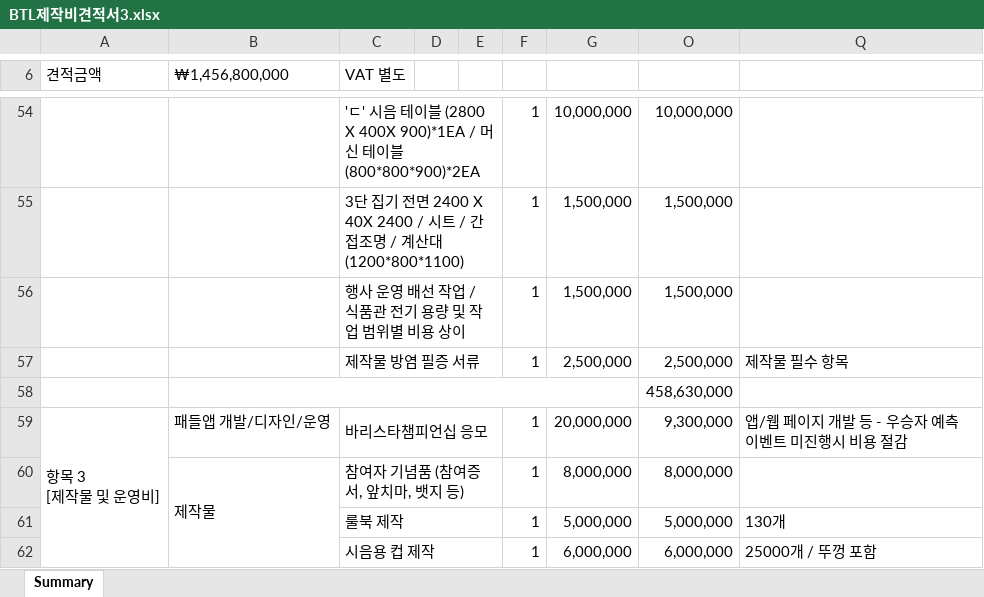
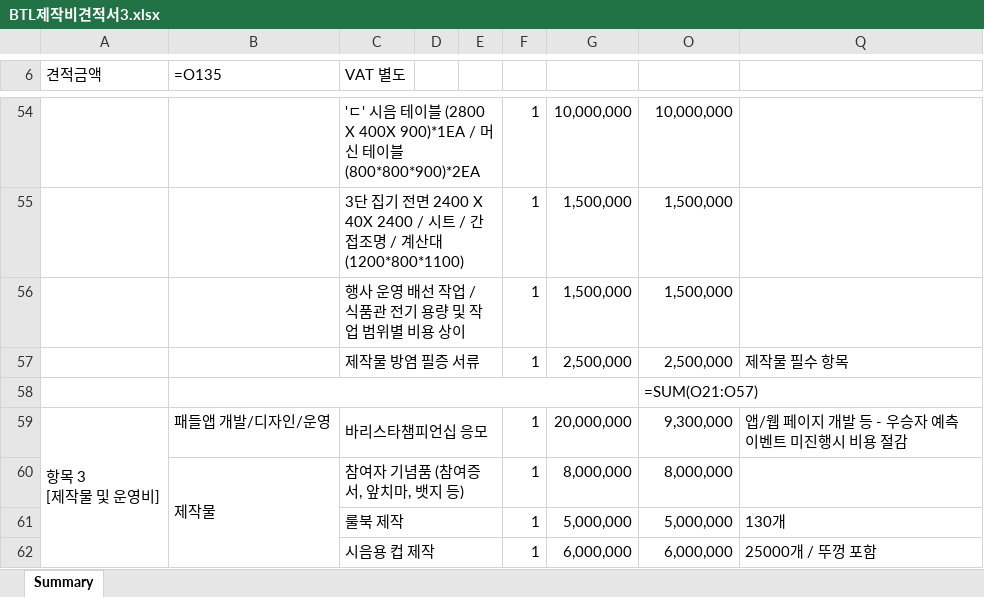
Before and after one commit to finklkdi-art/AI-TF-pioneer, an Excel workbook: reference/BTL제작비견적서3.xlsx, sheet Summary, drawn as a sheet; only a part is shown, gaps mark what is left out; values as stored, in another font and other column widths than the file's, no cell formats; formulas without a stored value are shown as written; charts and pictures not drawn; the diff covers the shown part only; the diff names each change by its address in the sheet, - before the commit and + after, or states it on an @@ line.

```diff
--- a/reference/BTL제작비견적서3.xlsx (sheet Summary)
+++ b/reference/BTL제작비견적서3.xlsx (sheet Summary)
-B6: ₩1,456,800,000
+B6: =O135
-O58: 458,630,000
+O58: =SUM(O21:O57)
```
Also changed, not shown: 13 edited cells elsewhere in this sheet, cell formats, hidden cells, charts or pictures, reference/BTL제작비견적서1.xlsx, reference/BTL제작비견적서2.xlsx, 6 other files.
